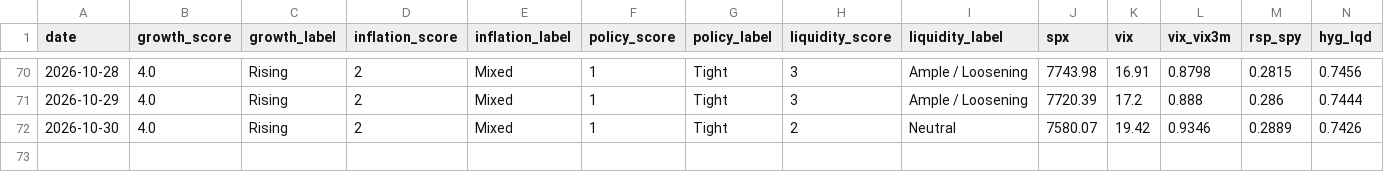
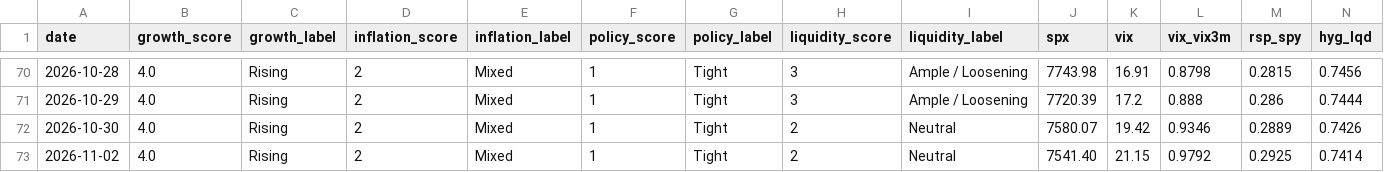
Before and after one commit to Krysson/CapitalMarketsMacro, a CSV file: history/signals.csv, drawn as a sheet; only a part is shown, gaps mark what is left out; rows hold the shown columns only; the diff names each change by its address in the sheet, - before the commit and + after, or states it on an @@ line.

```diff
--- a/history/signals.csv
+++ b/history/signals.csv
+row 73: 2026-11-02 | 4.0 | Rising | 2 | Mixed | 1 | Tight | 2 | Neutral | 7541.40 | 21.15 | 0.9792 | 0.2925 | 0.7414
```
Also changed, not shown: history/breadth.csv, history/flows.csv, 2 other files.
